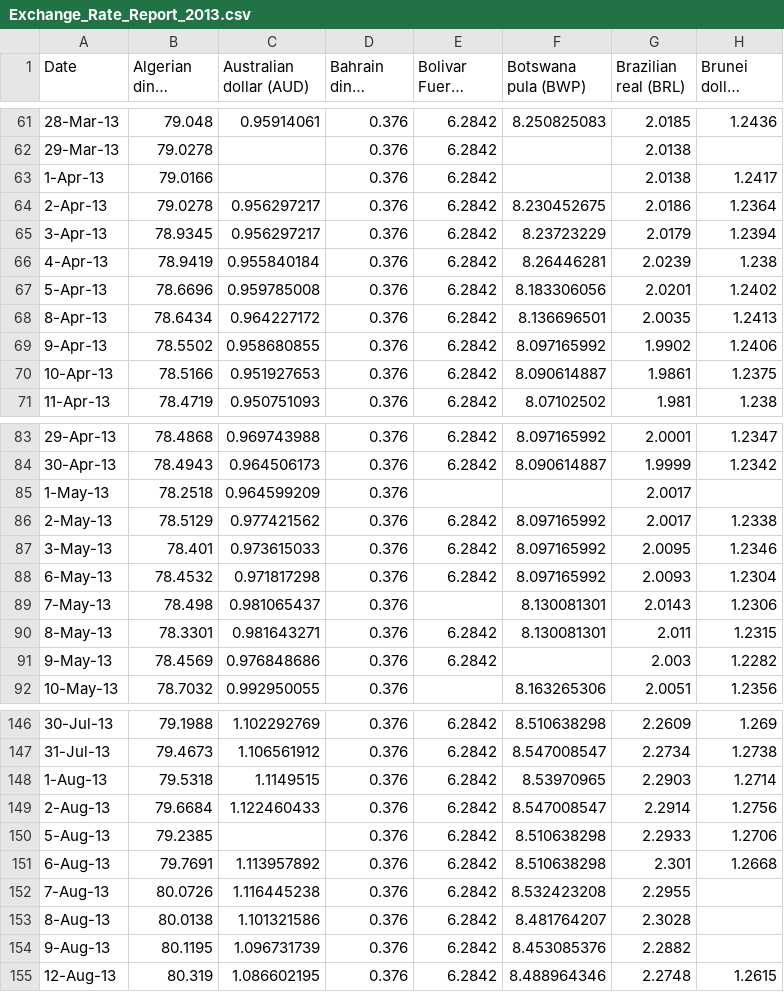
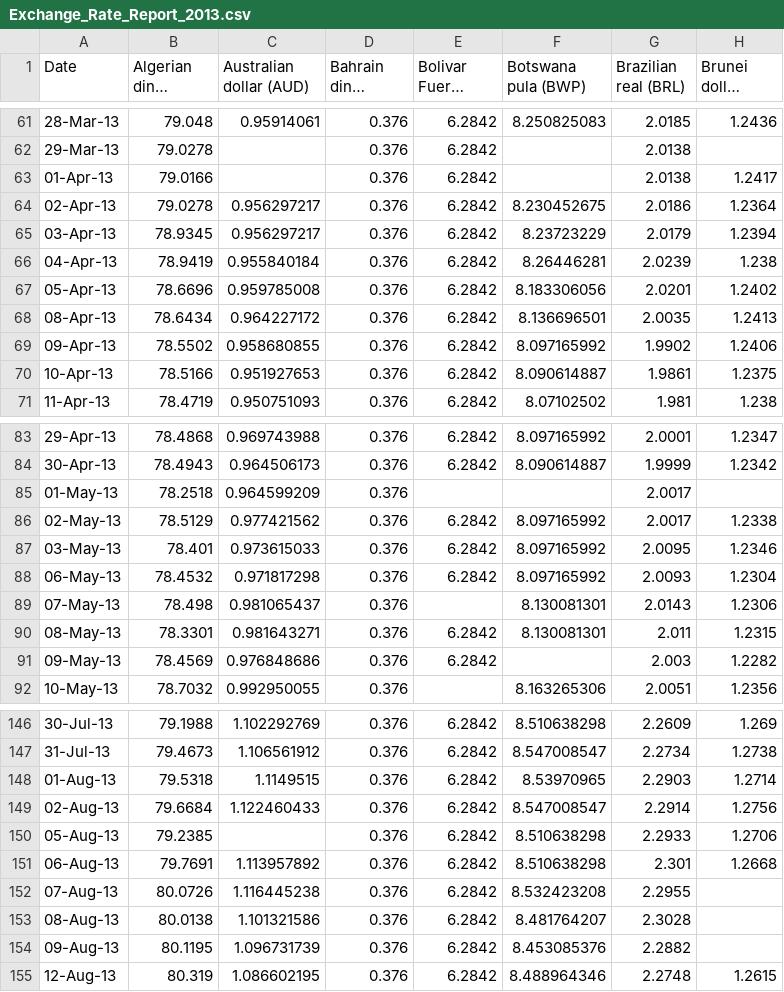
Before and after one commit to ninad-moree/PICT-Team16-CurrencyFX, a CSV file: assets/year_csvs/Exchange_Rate_Report_2013.csv, drawn as a sheet; only a part is shown, gaps mark what is left out; long unchanged cells end in …; the diff covers the shown part only; the diff names each change by its address in the sheet, - before the commit and + after, or states it on an @@ line.

```diff
--- a/assets/year_csvs/Exchange_Rate_Report_2013.csv
+++ b/assets/year_csvs/Exchange_Rate_Report_2013.csv
-A63 (Date): 1-Apr-13
+A63 (Date): 01-Apr-13
-A64 (Date): 2-Apr-13
+A64 (Date): 02-Apr-13
-A65 (Date): 3-Apr-13
+A65 (Date): 03-Apr-13
-A66 (Date): 4-Apr-13
+A66 (Date): 04-Apr-13
-A67 (Date): 5-Apr-13
+A67 (Date): 05-Apr-13
-A68 (Date): 8-Apr-13
+A68 (Date): 08-Apr-13
-A69 (Date): 9-Apr-13
+A69 (Date): 09-Apr-13
-A85 (Date): 1-May-13
+A85 (Date): 01-May-13
-A86 (Date): 2-May-13
+A86 (Date): 02-May-13
-A87 (Date): 3-May-13
+A87 (Date): 03-May-13
-A88 (Date): 6-May-13
+A88 (Date): 06-May-13
-A89 (Date): 7-May-13
+A89 (Date): 07-May-13
-A90 (Date): 8-May-13
+A90 (Date): 08-May-13
-A91 (Date): 9-May-13
+A91 (Date): 09-May-13
-A148 (Date): 1-Aug-13
+A148 (Date): 01-Aug-13
-A149 (Date): 2-Aug-13
+A149 (Date): 02-Aug-13
-A150 (Date): 5-Aug-13
+A150 (Date): 05-Aug-13
-A151 (Date): 6-Aug-13
+A151 (Date): 06-Aug-13
-A152 (Date): 7-Aug-13
+A152 (Date): 07-Aug-13
-A153 (Date): 8-Aug-13
+A153 (Date): 08-Aug-13
-A154 (Date): 9-Aug-13
+A154 (Date): 09-Aug-13
```
Also changed, not shown: 52 edited cells elsewhere in this file, assets/year_csvs/Exchange_Rate_Report_2012.csv, assets/year_csvs/Exchange_Rate_Report_2015.csv, 46 other files.
